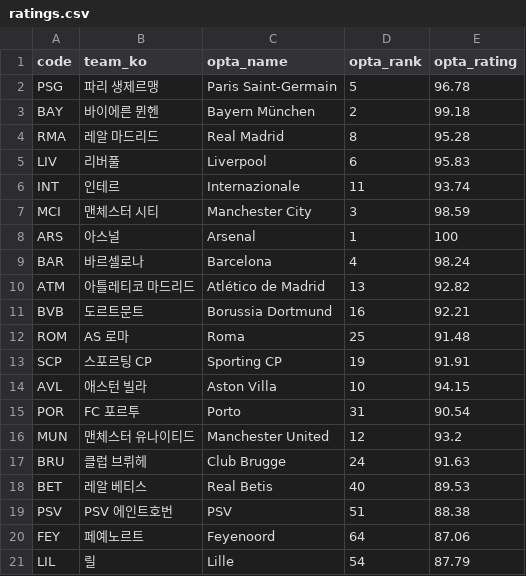
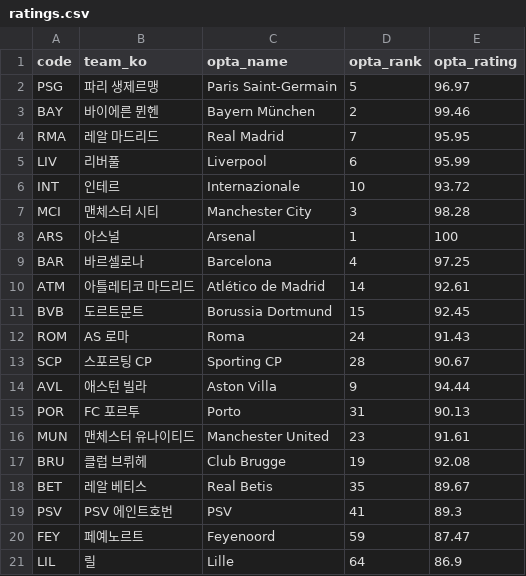
Before and after one commit to ompang222/portfolio, a CSV file: 06_ucl-2026-27/data/ratings.csv, drawn as a sheet; only a part is shown; the diff covers the shown part only.

```diff
--- a/06_ucl-2026-27/data/ratings.csv
+++ b/06_ucl-2026-27/data/ratings.csv
@@ -1,21 +1,21 @@
 code,team_ko,opta_name,opta_rank,opta_rating
-PSG,파리 생제르맹,Paris Saint-Germain,5,96.78
-BAY,바이에른 뮌헨,Bayern München,2,99.18
-RMA,레알 마드리드,Real Madrid,8,95.28
-LIV,리버풀,Liverpool,6,95.83
-INT,인테르,Internazionale,11,93.74
-MCI,맨체스터 시티,Manchester City,3,98.59
+PSG,파리 생제르맹,Paris Saint-Germain,5,96.97
+BAY,바이에른 뮌헨,Bayern München,2,99.46
+RMA,레알 마드리드,Real Madrid,7,95.95
+LIV,리버풀,Liverpool,6,95.99
+INT,인테르,Internazionale,10,93.72
+MCI,맨체스터 시티,Manchester City,3,98.28
 ARS,아스널,Arsenal,1,100
-BAR,바르셀로나,Barcelona,4,98.24
-ATM,아틀레티코 마드리드,Atlético de Madrid,13,92.82
-BVB,도르트문트,Borussia Dortmund,16,92.21
-ROM,AS 로마,Roma,25,91.48
-SCP,스포르팅 CP,Sporting CP,19,91.91
-AVL,애스턴 빌라,Aston Villa,10,94.15
-POR,FC 포르투,Porto,31,90.54
-MUN,맨체스터 유나이티드,Manchester United,12,93.2
-BRU,클럽 브뤼헤,Club Brugge,24,91.63
-BET,레알 베티스,Real Betis,40,89.53
-PSV,PSV 에인트호번,PSV,51,88.38
-FEY,페예노르트,Feyenoord,64,87.06
-LIL,릴,Lille,54,87.79
+BAR,바르셀로나,Barcelona,4,97.25
+ATM,아틀레티코 마드리드,Atlético de Madrid,14,92.61
+BVB,도르트문트,Borussia Dortmund,15,92.45
+ROM,AS 로마,Roma,24,91.43
+SCP,스포르팅 CP,Sporting CP,28,90.67
+AVL,애스턴 빌라,Aston Villa,9,94.44
+POR,FC 포르투,Porto,31,90.13
+MUN,맨체스터 유나이티드,Manchester United,23,91.61
+BRU,클럽 브뤼헤,Club Brugge,19,92.08
+BET,레알 베티스,Real Betis,35,89.67
+PSV,PSV 에인트호번,PSV,41,89.3
+FEY,페예노르트,Feyenoord,59,87.47
+LIL,릴,Lille,64,86.9
```
Also changed, not shown: 32 edited cells elsewhere in this file, 06_ucl-2026-27/out/history.csv, 4 other files.
